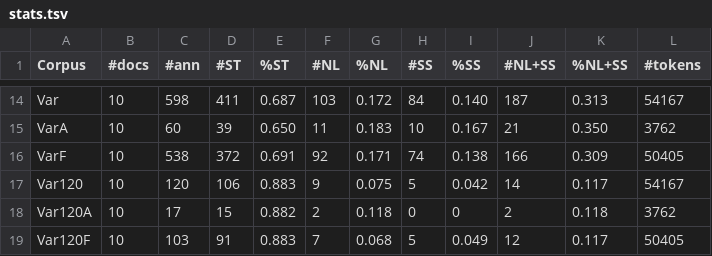
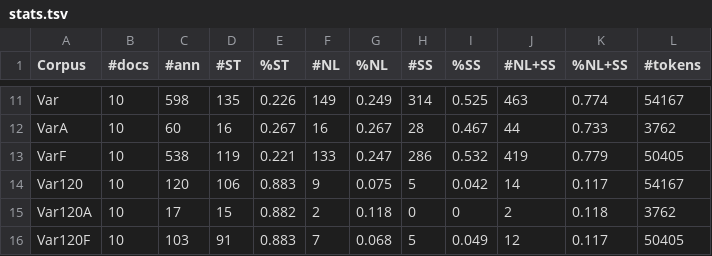
Before and after one commit to Rostlab/nala, a TSV file: resources/corpora/stats.tsv, drawn as a sheet; only a part is shown, gaps mark what is left out; addresses are those after the commit; the diff covers the shown part only; the diff names each change by its address in the sheet, - before the commit and + after, or states it on an @@ line.

```diff
--- a/resources/corpora/stats.tsv
+++ b/resources/corpora/stats.tsv
-D11 (#ST): 411
+D11 (#ST): 135
-E11 (%ST): 0.687
+E11 (%ST): 0.226
-F11 (#NL): 103
+F11 (#NL): 149
-G11 (%NL): 0.172
+G11 (%NL): 0.249
-H11 (#SS): 84
+H11 (#SS): 314
-I11 (%SS): 0.140
+I11 (%SS): 0.525
-J11 (#NL+SS): 187
+J11 (#NL+SS): 463
-K11 (%NL+SS): 0.313
+K11 (%NL+SS): 0.774
-D12 (#ST): 39
+D12 (#ST): 16
-E12 (%ST): 0.650
+E12 (%ST): 0.267
-F12 (#NL): 11
+F12 (#NL): 16
-G12 (%NL): 0.183
+G12 (%NL): 0.267
-H12 (#SS): 10
+H12 (#SS): 28
-I12 (%SS): 0.167
+I12 (%SS): 0.467
-J12 (#NL+SS): 21
+J12 (#NL+SS): 44
-K12 (%NL+SS): 0.350
+K12 (%NL+SS): 0.733
-D13 (#ST): 372
+D13 (#ST): 119
-E13 (%ST): 0.691
+E13 (%ST): 0.221
-F13 (#NL): 92
+F13 (#NL): 133
-G13 (%NL): 0.171
+G13 (%NL): 0.247
-H13 (#SS): 74
+H13 (#SS): 286
-I13 (%SS): 0.138
+I13 (%SS): 0.532
-J13 (#NL+SS): 166
+J13 (#NL+SS): 419
-K13 (%NL+SS): 0.309
+K13 (%NL+SS): 0.779
```
Also changed, not shown: 3 removed rows and 53 edited cells elsewhere in this file.
